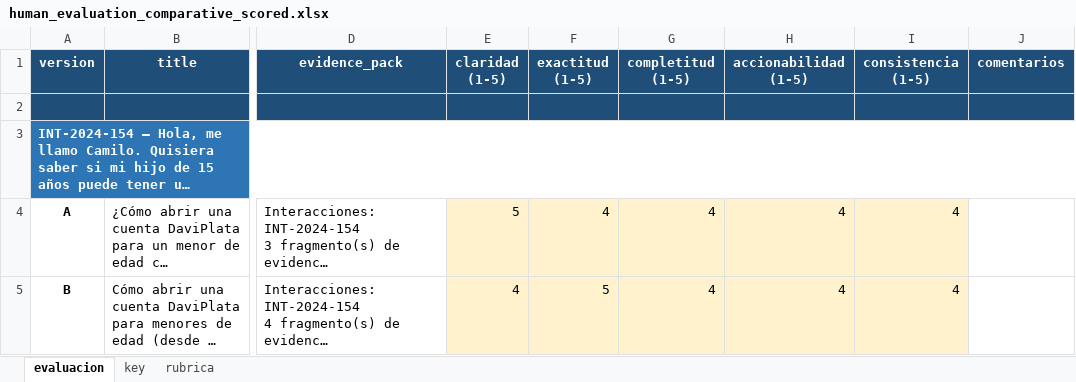
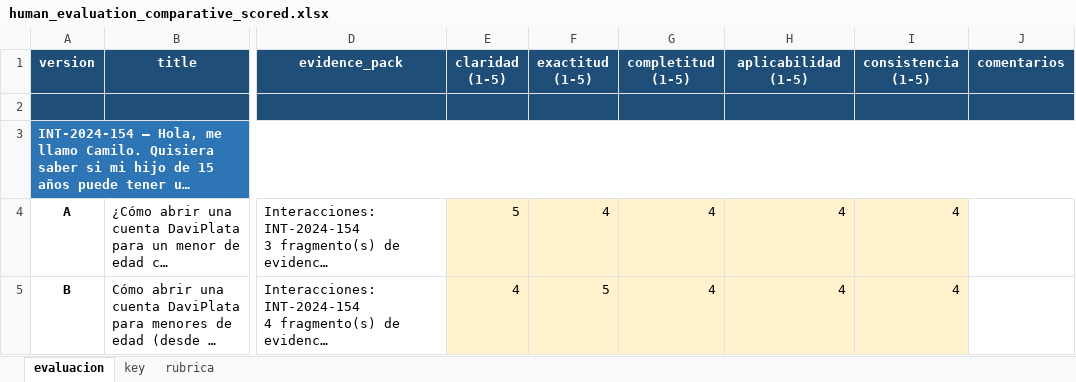
Before and after one commit to jtrujillo-ws/content-builder, an Excel workbook: eval/rubrics/human_evaluation_comparative_scored.xlsx, sheet evaluacion, drawn as a sheet; only a part is shown, gaps mark what is left out; long unchanged cells end in …; values as stored, in another font and other column widths than the file's, no borders; the diff names each change by its address in the sheet, - before the commit and + after, or states it on an @@ line.

```diff
--- a/eval/rubrics/human_evaluation_comparative_scored.xlsx (sheet evaluacion)
+++ b/eval/rubrics/human_evaluation_comparative_scored.xlsx (sheet evaluacion)
-H1: accionabilidad (1-5)
+H1: aplicabilidad (1-5)
```
